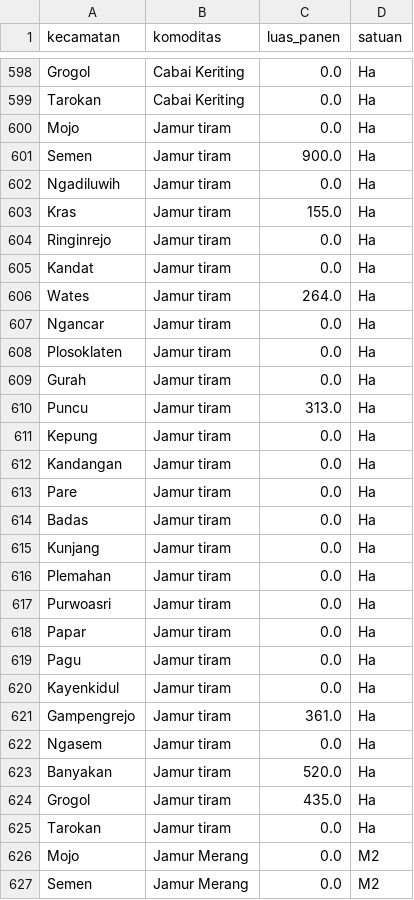
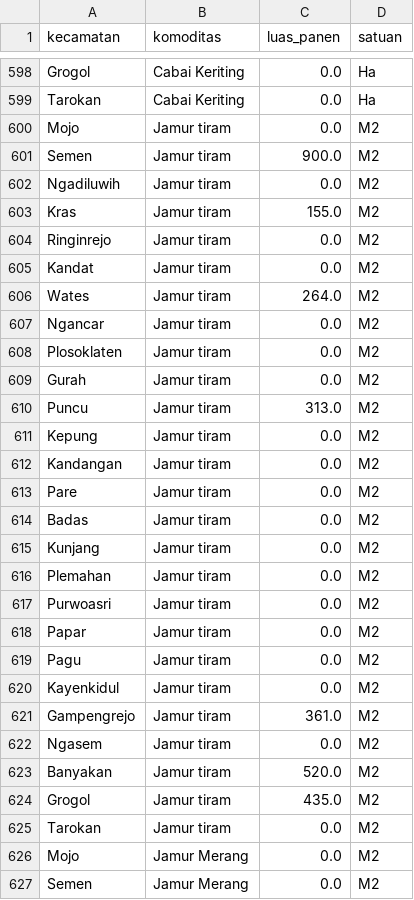
Before and after one commit to zarahrnw/AgriDash-0.1, a CSV file: data/clean/hortikultura/luas_panen_hortikultura_sayur_per_kecamatan.csv, drawn as a sheet; only a part is shown, gaps mark what is left out.

```diff
--- a/data/clean/hortikultura/luas_panen_hortikultura_sayur_per_kecamatan.csv
+++ b/data/clean/hortikultura/luas_panen_hortikultura_sayur_per_kecamatan.csv
@@ -599,28 +599,28 @@ Grogol,Cabai Keriting,0.0,Ha
 Tarokan,Cabai Keriting,0.0,Ha
-Mojo,Jamur tiram,0.0,Ha
-Semen,Jamur tiram,900.0,Ha
-Ngadiluwih,Jamur tiram,0.0,Ha
-Kras,Jamur tiram,155.0,Ha
-Ringinrejo,Jamur tiram,0.0,Ha
-Kandat,Jamur tiram,0.0,Ha
-Wates,Jamur tiram,264.0,Ha
-Ngancar,Jamur tiram,0.0,Ha
-Plosoklaten,Jamur tiram,0.0,Ha
-Gurah,Jamur tiram,0.0,Ha
-Puncu,Jamur tiram,313.0,Ha
-Kepung,Jamur tiram,0.0,Ha
-Kandangan,Jamur tiram,0.0,Ha
-Pare,Jamur tiram,0.0,Ha
-Badas,Jamur tiram,0.0,Ha
-Kunjang,Jamur tiram,0.0,Ha
-Plemahan,Jamur tiram,0.0,Ha
-Purwoasri,Jamur tiram,0.0,Ha
-Papar,Jamur tiram,0.0,Ha
-Pagu,Jamur tiram,0.0,Ha
-Kayenkidul,Jamur tiram,0.0,Ha
-Gampengrejo,Jamur tiram,361.0,Ha
-Ngasem,Jamur tiram,0.0,Ha
-Banyakan,Jamur tiram,520.0,Ha
-Grogol,Jamur tiram,435.0,Ha
-Tarokan,Jamur tiram,0.0,Ha
+Mojo,Jamur tiram,0.0,M2
+Semen,Jamur tiram,900.0,M2
+Ngadiluwih,Jamur tiram,0.0,M2
+Kras,Jamur tiram,155.0,M2
+Ringinrejo,Jamur tiram,0.0,M2
+Kandat,Jamur tiram,0.0,M2
+Wates,Jamur tiram,264.0,M2
+Ngancar,Jamur tiram,0.0,M2
+Plosoklaten,Jamur tiram,0.0,M2
+Gurah,Jamur tiram,0.0,M2
+Puncu,Jamur tiram,313.0,M2
+Kepung,Jamur tiram,0.0,M2
+Kandangan,Jamur tiram,0.0,M2
+Pare,Jamur tiram,0.0,M2
+Badas,Jamur tiram,0.0,M2
+Kunjang,Jamur tiram,0.0,M2
+Plemahan,Jamur tiram,0.0,M2
+Purwoasri,Jamur tiram,0.0,M2
+Papar,Jamur tiram,0.0,M2
+Pagu,Jamur tiram,0.0,M2
+Kayenkidul,Jamur tiram,0.0,M2
+Gampengrejo,Jamur tiram,361.0,M2
+Ngasem,Jamur tiram,0.0,M2
+Banyakan,Jamur tiram,520.0,M2
+Grogol,Jamur tiram,435.0,M2
+Tarokan,Jamur tiram,0.0,M2
 Mojo,Jamur Merang,0.0,M2
```
Also changed, not shown: data/clean/hortikultura/luas_panen_hortikultura_sayur_kabupaten.csv, data/clean/hortikultura/total_produksi_hortikultura_buah_kabupaten.csv, 2 other files.
